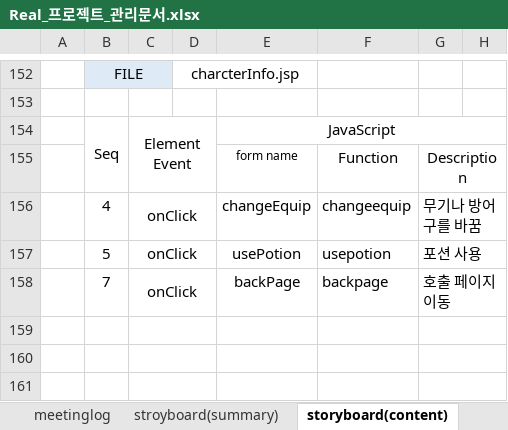
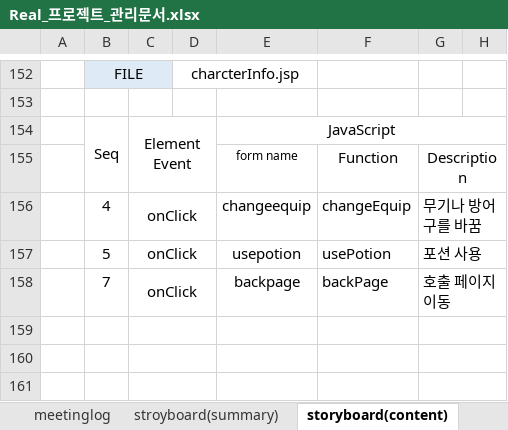
Before and after one commit to rauohon/activityRPG, an Excel workbook: readMe/Real_프로젝트_관리문서.xlsx, sheet storyboard(content), drawn as a sheet; only a part is shown, gaps mark what is left out; values as stored, in another font and other column widths than the file's, no borders; charts and pictures not drawn; the diff covers the shown part only; the diff names each change by its address in the sheet, - before the commit and + after, or states it on an @@ line.

```diff
--- a/readMe/Real_프로젝트_관리문서.xlsx (sheet storyboard(content))
+++ b/readMe/Real_프로젝트_관리문서.xlsx (sheet storyboard(content))
-E156: changeEquip
+E156: changeequip
-F156: changeequip
+F156: changeEquip
-E157: usePotion
+E157: usepotion
-F157: usepotion
+F157: usePotion
-E158: backPage
+E158: backpage
-F158: backpage
+F158: backPage
```
Also changed, not shown: 23 edited cells elsewhere in this sheet, sheet joblist, formulas that keep their value, hidden cells.
